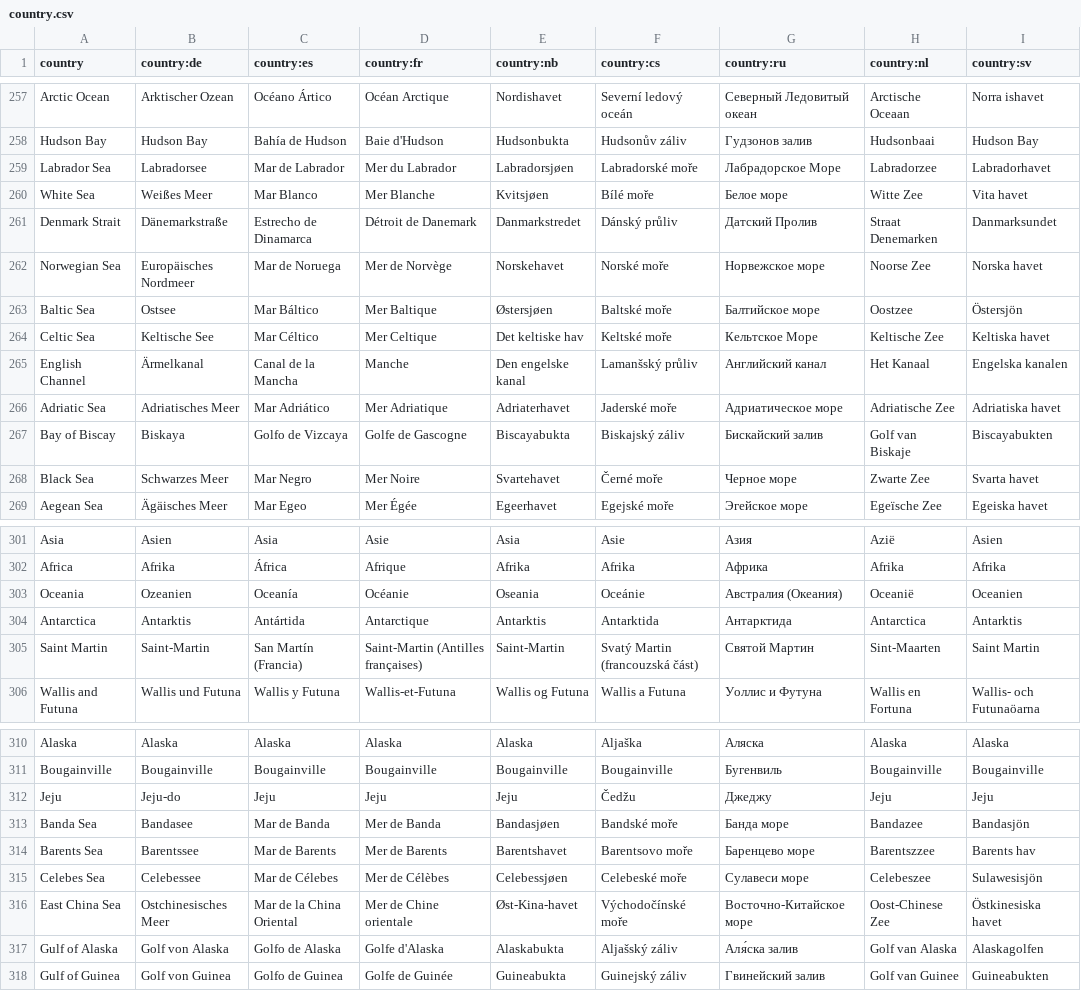
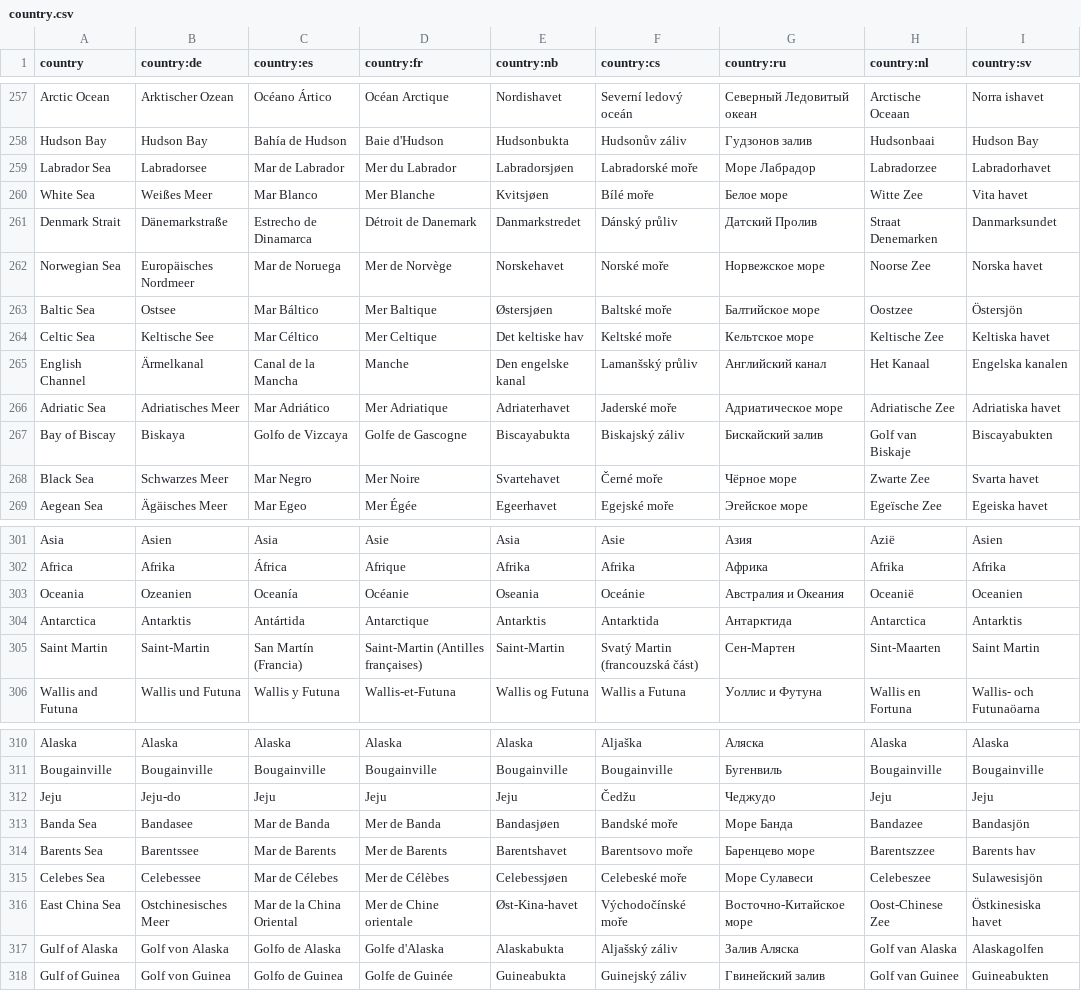
Before and after one commit to anki-geo/ultimate-geography, a CSV file: src/data/country.csv, drawn as a sheet; only a part is shown, gaps mark what is left out; the diff covers the shown part only.

Commit message:
Improved Russian translation (#457)
* Improved Russian translation

* Russian grammar

* Италия -> Италии

* Fixed Russian translation of "Overseas"

* Russian translation for Charlotte Amalie

* Improved Russian translation

* Rename src/данные/country.csv to src/data/country.csv

* Russian translation improvements

Co-authored-by: aplaice <plaice.adam+github@gmail.com>

```diff
--- a/src/data/country.csv
+++ b/src/data/country.csv
@@ -258,3 +258,3 @@ Arctic Ocean,Arktischer Ozean,Océano Ártico,Océan Arctique,Nordishavet,Severn
 Hudson Bay,Hudson Bay,Bahía de Hudson,Baie d'Hudson,Hudsonbukta,Hudsonův záliv,Гудзонов залив,Hudsonbaai,Hudson Bay
-Labrador Sea,Labradorsee,Mar de Labrador,Mer du Labrador,Labradorsjøen,Labradorské moře,Лабрадорское Море,Labradorzee,Labradorhavet
+Labrador Sea,Labradorsee,Mar de Labrador,Mer du Labrador,Labradorsjøen,Labradorské moře,Море Лабрадор,Labradorzee,Labradorhavet
 White Sea,Weißes Meer,Mar Blanco,Mer Blanche,Kvitsjøen,Bílé moře,Белое море,Witte Zee,Vita havet
@@ -263,3 +263,3 @@ Norwegian Sea,Europäisches Nordmeer,Mar de Noruega,Mer de Norvège,Norskehavet,
 Baltic Sea,Ostsee,Mar Báltico,Mer Baltique,Østersjøen,Baltské moře,Балтийское море,Oostzee,Östersjön
-Celtic Sea,Keltische See,Mar Céltico,Mer Celtique,Det keltiske hav,Keltské moře,Кельтское Море,Keltische Zee,Keltiska havet
+Celtic Sea,Keltische See,Mar Céltico,Mer Celtique,Det keltiske hav,Keltské moře,Кельтское море,Keltische Zee,Keltiska havet
 English Channel,Ärmelkanal,Canal de la Mancha,Manche,Den engelske kanal,Lamanšský průliv,Английский канал,Het Kanaal,Engelska kanalen
@@ -267,3 +267,3 @@ Adriatic Sea,Adriatisches Meer,Mar Adriático,Mer Adriatique,Adriaterhavet,Jader
 Bay of Biscay,Biskaya,Golfo de Vizcaya,Golfe de Gascogne,Biscayabukta,Biskajský záliv,Бискайский залив,Golf van Biskaje,Biscayabukten
-Black Sea,Schwarzes Meer,Mar Negro,Mer Noire,Svartehavet,Černé moře,Черное море,Zwarte Zee,Svarta havet
+Black Sea,Schwarzes Meer,Mar Negro,Mer Noire,Svartehavet,Černé moře,Чёрное море,Zwarte Zee,Svarta havet
 Aegean Sea,Ägäisches Meer,Mar Egeo,Mer Égée,Egeerhavet,Egejské moře,Эгейское море,Egeïsche Zee,Egeiska havet
@@ -302,5 +302,5 @@ Asia,Asien,Asia,Asie,Asia,Asie,Азия,Azië,Asien
 Africa,Afrika,África,Afrique,Afrika,Afrika,Африка,Afrika,Afrika
-Oceania,Ozeanien,Oceanía,Océanie,Oseania,Oceánie,Австралия (Океания),Oceanië,Oceanien
+Oceania,Ozeanien,Oceanía,Océanie,Oseania,Oceánie,Австралия и Океания,Oceanië,Oceanien
 Antarctica,Antarktis,Antártida,Antarctique,Antarktis,Antarktida,Антарктида,Antarctica,Antarktis
-Saint Martin,Saint-Martin,San Martín (Francia),Saint-Martin (Antilles françaises),Saint-Martin,Svatý Martin (francouzská část),Святой Мартин,Sint-Maarten,Saint Martin
+Saint Martin,Saint-Martin,San Martín (Francia),Saint-Martin (Antilles françaises),Saint-Martin,Svatý Martin (francouzská část),Сен-Мартен,Sint-Maarten,Saint Martin
 Wallis and Futuna,Wallis und Futuna,Wallis y Futuna,Wallis-et-Futuna,Wallis og Futuna,Wallis a Futuna,Уоллис и Футуна,Wallis en Fortuna,Wallis- och Futunaöarna
@@ -311,8 +311,8 @@ Alaska,Alaska,Alaska,Alaska,Alaska,Aljaška,Аляска,Alaska,Alaska
 Bougainville,Bougainville,Bougainville,Bougainville,Bougainville,Bougainville,Бугенвиль,Bougainville,Bougainville
-Jeju,Jeju-do,Jeju,Jeju,Jeju,Čedžu,Джеджу,Jeju,Jeju
-Banda Sea,Bandasee,Mar de Banda,Mer de Banda,Bandasjøen,Bandské moře,Банда море,Bandazee,Bandasjön
+Jeju,Jeju-do,Jeju,Jeju,Jeju,Čedžu,Чеджудо,Jeju,Jeju
+Banda Sea,Bandasee,Mar de Banda,Mer de Banda,Bandasjøen,Bandské moře,Море Банда,Bandazee,Bandasjön
 Barents Sea,Barentssee,Mar de Barents,Mer de Barents,Barentshavet,Barentsovo moře,Баренцево море,Barentszzee,Barents hav
-Celebes Sea,Celebessee,Mar de Célebes,Mer de Célèbes,Celebessjøen,Celebeské moře,Сулавеси море,Celebeszee,Sulawesisjön
+Celebes Sea,Celebessee,Mar de Célebes,Mer de Célèbes,Celebessjøen,Celebeské moře,Море Сулавеси,Celebeszee,Sulawesisjön
 East China Sea,Ostchinesisches Meer,Mar de la China Oriental,Mer de Chine orientale,Øst-Kina-havet,Východočínské moře,Восточно-Китайское море,Oost-Chinese Zee,Östkinesiska havet
-Gulf of Alaska,Golf von Alaska,Golfo de Alaska,Golfe d'Alaska,Alaskabukta,Aljašský záliv,Аля́ска залив,Golf van Alaska,Alaskagolfen
+Gulf of Alaska,Golf von Alaska,Golfo de Alaska,Golfe d'Alaska,Alaskabukta,Aljašský záliv,Залив Аляска,Golf van Alaska,Alaskagolfen
 Gulf of Guinea,Golf von Guinea,Golfo de Guinea,Golfe de Guinée,Guineabukta,Guinejský záliv,Гвинейский залив,Golf van Guinee,Guineabukten
```
Also changed, not shown: 4 edited cells elsewhere in this file, src/data/capital.csv, src/data/country_info.csv.
